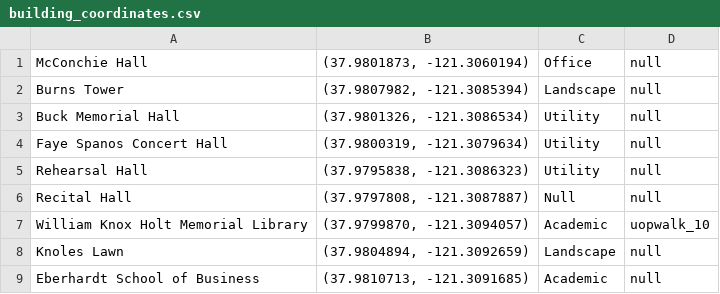
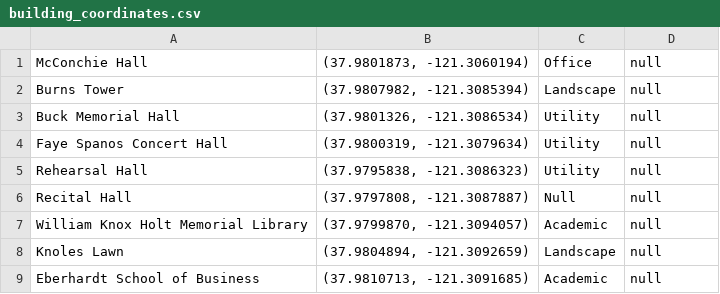
Before and after one commit to comp195/senior-project-spring-2023-walking-tour, a CSV file: app/src/main/res/raw/building_coordinates.csv, drawn as a sheet; only a part is shown.

```diff
--- a/app/src/main/res/raw/building_coordinates.csv
+++ b/app/src/main/res/raw/building_coordinates.csv
@@ -6,3 +6,3 @@ Rehearsal Hall,"(37.9795838, -121.3086323)",Utility,null
 Recital Hall,"(37.9797808, -121.3087887)",Null,null
-William Knox Holt Memorial Library,"(37.9799870, -121.3094057)",Academic,uopwalk_10
+William Knox Holt Memorial Library,"(37.9799870, -121.3094057)",Academic,null
 Knoles Lawn,"(37.9804894, -121.3092659)",Landscape,null
```
Also changed, not shown: 1 other file.
